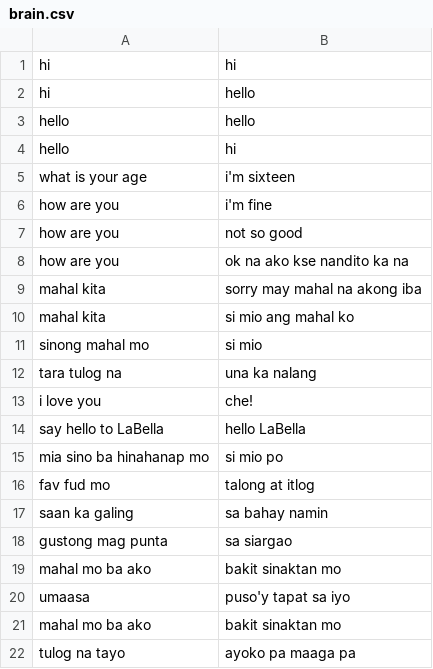
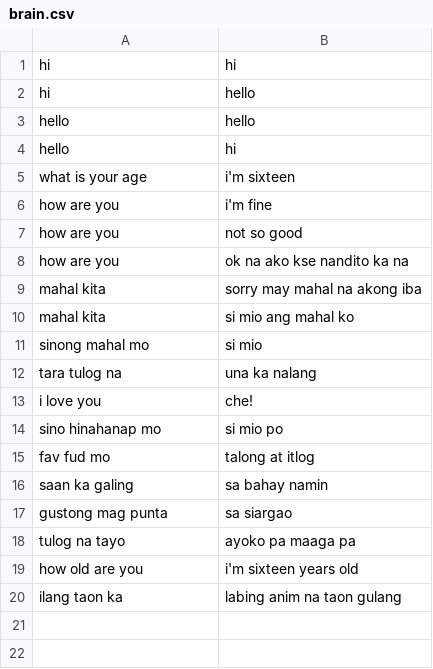
Before and after one commit to rald/mia, a CSV file: brain.csv, drawn as a sheet.

```diff
--- a/brain.csv
+++ b/brain.csv
@@ -13,4 +13,3 @@
 "i love you","che!"
-"say hello to LaBella","hello LaBella"
-"mia sino ba hinahanap mo","si mio po"
+"sino hinahanap mo","si mio po"
 "fav fud mo","talong at itlog"
@@ -18,5 +17,4 @@
 "gustong mag punta","sa siargao"
-"mahal mo ba ako","bakit sinaktan mo"
-"umaasa","puso'y tapat sa iyo"
-"mahal mo ba ako","bakit sinaktan mo"
 "tulog na tayo","ayoko pa maaga pa"
+"how old are you","i'm sixteen years old"
+"ilang taon ka","labing anim na taon gulang"
```
Also changed, not shown: 1 other file.
